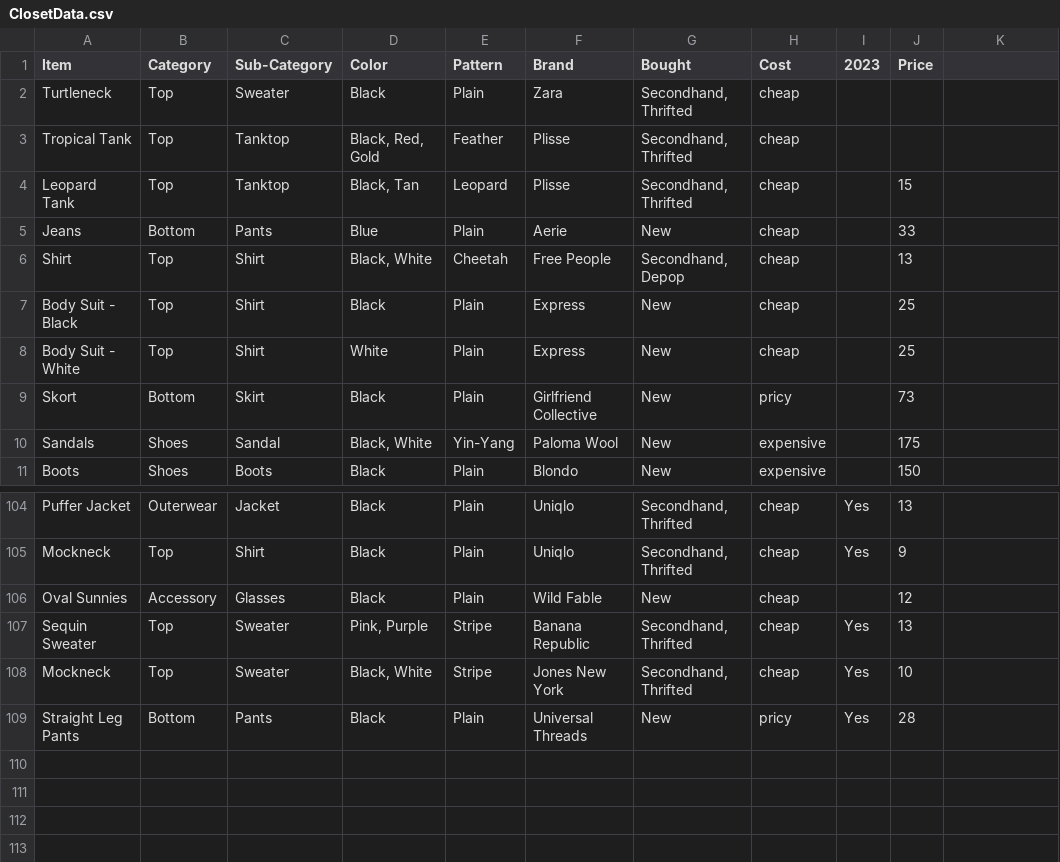
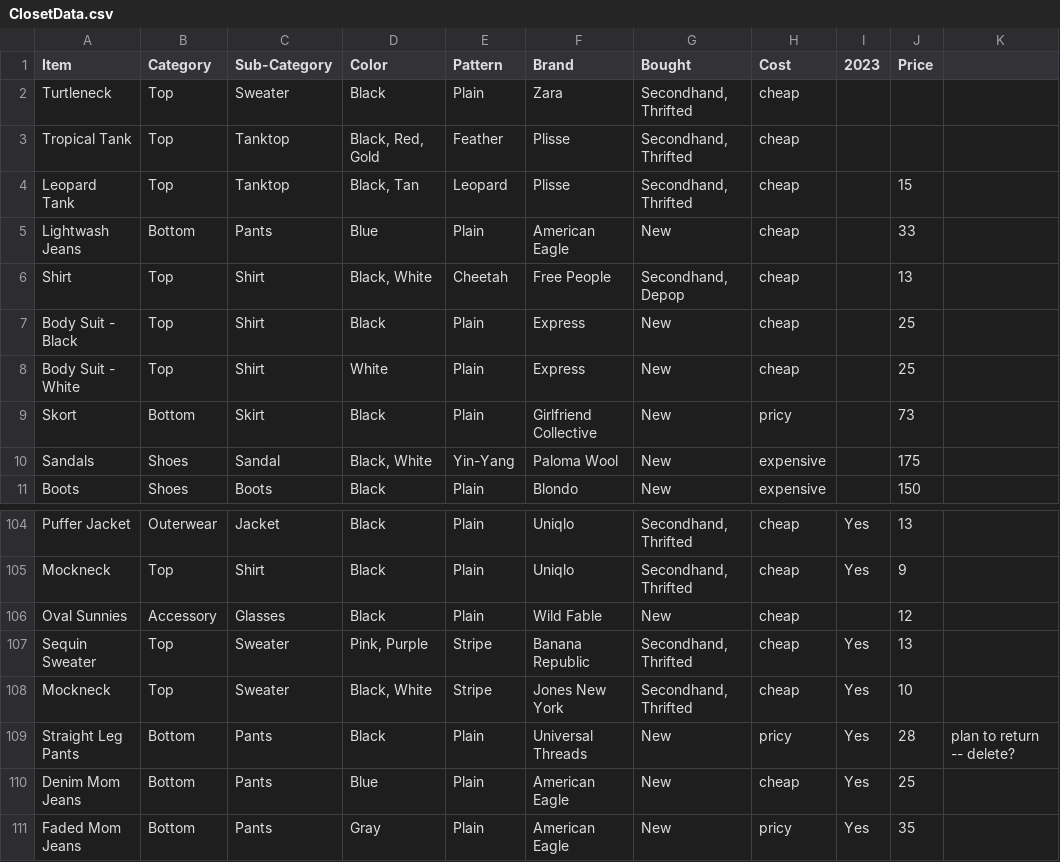
Before and after one commit to jasmineortega/SheWoreWhat, a CSV file: data/ClosetData.csv, drawn as a sheet; only a part is shown, gaps mark what is left out; the diff names each change by its address in the sheet, - before the commit and + after, or states it on an @@ line.

Commit message:
data: need to return pants lol'

```diff
--- a/data/ClosetData.csv
+++ b/data/ClosetData.csv
-A5 (Item): Jeans
+A5 (Item): Lightwash Jeans
-F5 (Brand): Aerie
+F5 (Brand): American Eagle
-K109: (empty)
+K109: plan to return -- delete?
+row 110: Denim Mom Jeans | Bottom | Pants | Blue | Plain | American Eagle | New | cheap | Yes | 25
+row 111: Faded Mom Jeans | Bottom | Pants | Gray | Plain | American Eagle | New | pricy | Yes | 35
```
